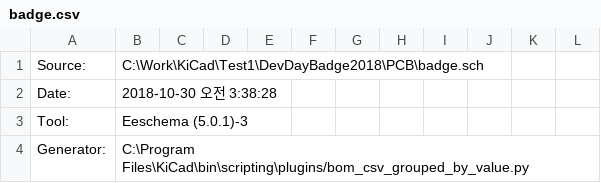
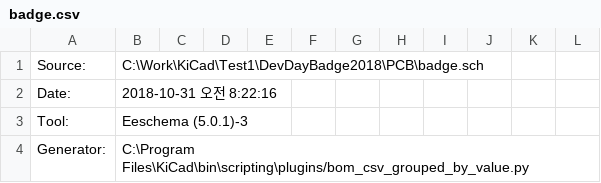
Before and after one commit to IBM-Developer-Korea/developer-badge-2018-pcb, a CSV file: badge.csv, drawn as a sheet; only a part is shown; the diff covers the shown part only; the diff names each change by its address in the sheet, - before the commit and + after, or states it on an @@ line.

```diff
--- a/badge.csv
+++ b/badge.csv
-B2: 2018-10-30 오전 3:38:28
+B2: 2018-10-31 오전 8:22:16
```
Also changed, not shown: 12 added rows, 14 edited cells and row numbers in column A elsewhere in this file, 21 other files.
